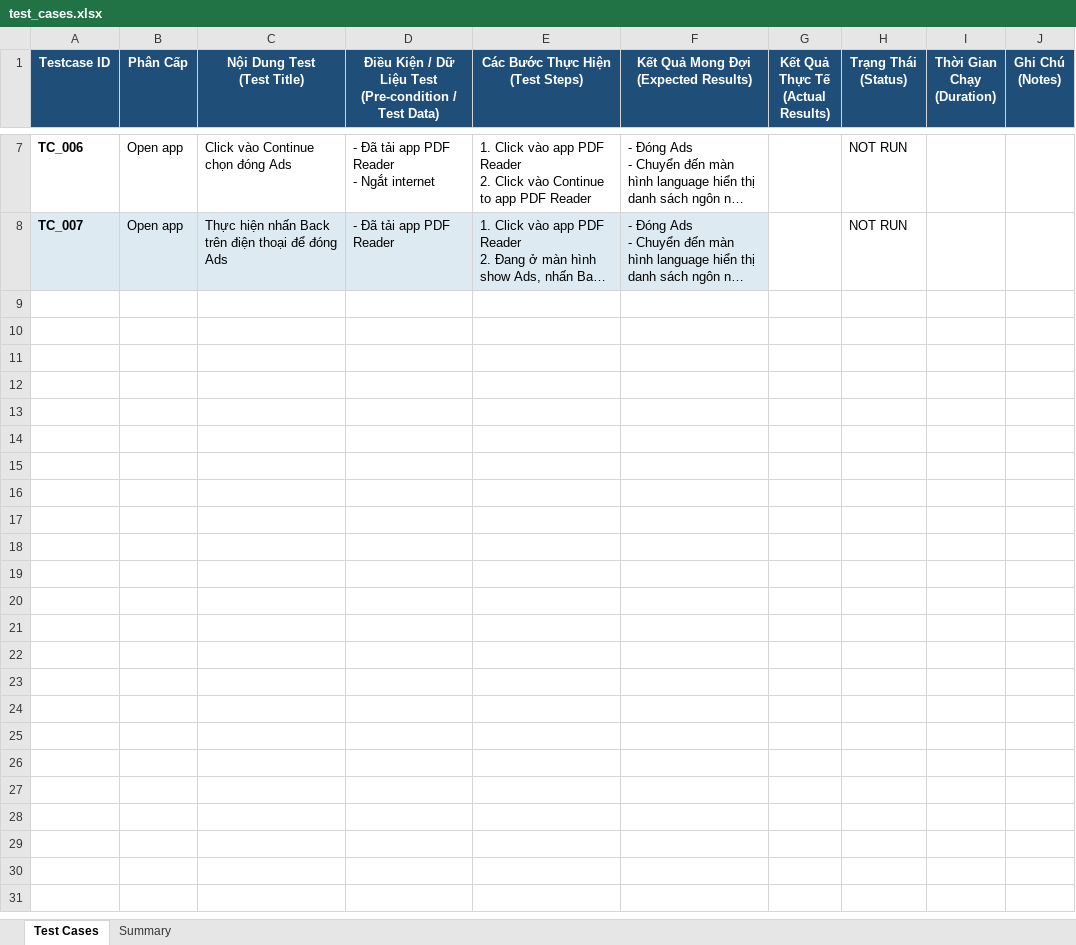
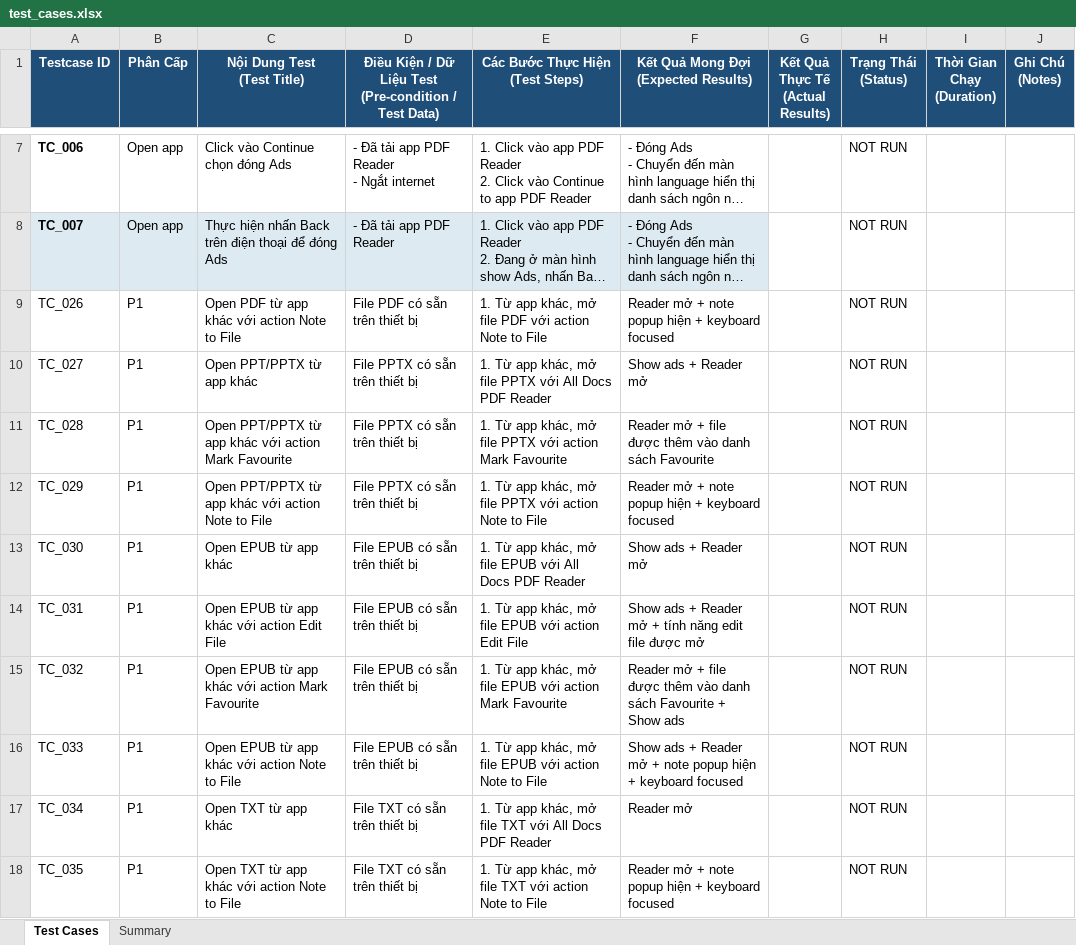
Before and after one commit to synce1234/auto-test, an Excel workbook: test_cases/test_cases.xlsx, sheet Test Cases, drawn as a sheet; only a part is shown, gaps mark what is left out; long unchanged cells end in …; values as stored, in another font and other column widths than the file's, no borders; the diff covers the shown part only; the diff names each change by its address in the sheet, - before the commit and + after, or states it on an @@ line.

Commit message:
update new test cases

```diff
--- a/test_cases/test_cases.xlsx (sheet Test Cases)
+++ b/test_cases/test_cases.xlsx (sheet Test Cases)
+row 9: TC_026 | P1 | Open PDF từ app khác với action Note to File | File PDF có sẵn trên thiết bị | 1. Từ app khác, mở file PDF với action Note to File | Reader mở + note popup hiện + keyboard focused |  | NOT RUN
+row 10: TC_027 | P1 | Open PPT/PPTX từ app khác | File PPTX có sẵn trên thiết bị | 1. Từ app khác, mở file PPTX với All Docs PDF Reader | Show ads + Reader mở |  | NOT RUN
+row 11: TC_028 | P1 | Open PPT/PPTX từ app khác với action Mark Favourite | File PPTX có sẵn trên thiết bị | 1. Từ app khác, mở file PPTX với action Mark Favourite | Reader mở + file được thêm vào danh sách Favourite |  | NOT RUN
+row 12: TC_029 | P1 | Open PPT/PPTX từ app khác với action Note to File | File PPTX có sẵn trên thiết bị | 1. Từ app khác, mở file PPTX với action Note to File | Reader mở + note popup hiện + keyboard focused |  | NOT RUN
+row 13: TC_030 | P1 | Open EPUB từ app khác | File EPUB có sẵn trên thiết bị | 1. Từ app khác, mở file EPUB với All Docs PDF Reader | Show ads + Reader mở |  | NOT RUN
+row 14: TC_031 | P1 | Open EPUB từ app khác với action Edit File | File EPUB có sẵn trên thiết bị | 1. Từ app khác, mở file EPUB với action Edit File | Show ads + Reader mở + tính năng edit file được mở |  | NOT RUN
+row 15: TC_032 | P1 | Open EPUB từ app khác với action Mark Favourite | File EPUB có sẵn trên thiết bị | 1. Từ app khác, mở file EPUB với action Mark Favourite | Reader mở + file được thêm vào danh sách Favourite + Show ads |  | NOT RUN
+row 16: TC_033 | P1 | Open EPUB từ app khác với action Note to File | File EPUB có sẵn trên thiết bị | 1. Từ app khác, mở file EPUB với action Note to File | Show ads + Reader mở + note popup hiện + keyboard focused |  | NOT RUN
+row 17: TC_034 | P1 | Open TXT từ app khác | File TXT có sẵn trên thiết bị | 1. Từ app khác, mở file TXT với All Docs PDF Reader | Reader mở |  | NOT RUN
+row 18: TC_035 | P1 | Open TXT từ app khác với action Note to File | File TXT có sẵn trên thiết bị | 1. Từ app khác, mở file TXT với action Note to File | Reader mở + note popup hiện + keyboard focused |  | NOT RUN
```
Also changed, not shown: 84 added rows elsewhere in this sheet, 53 other files.
